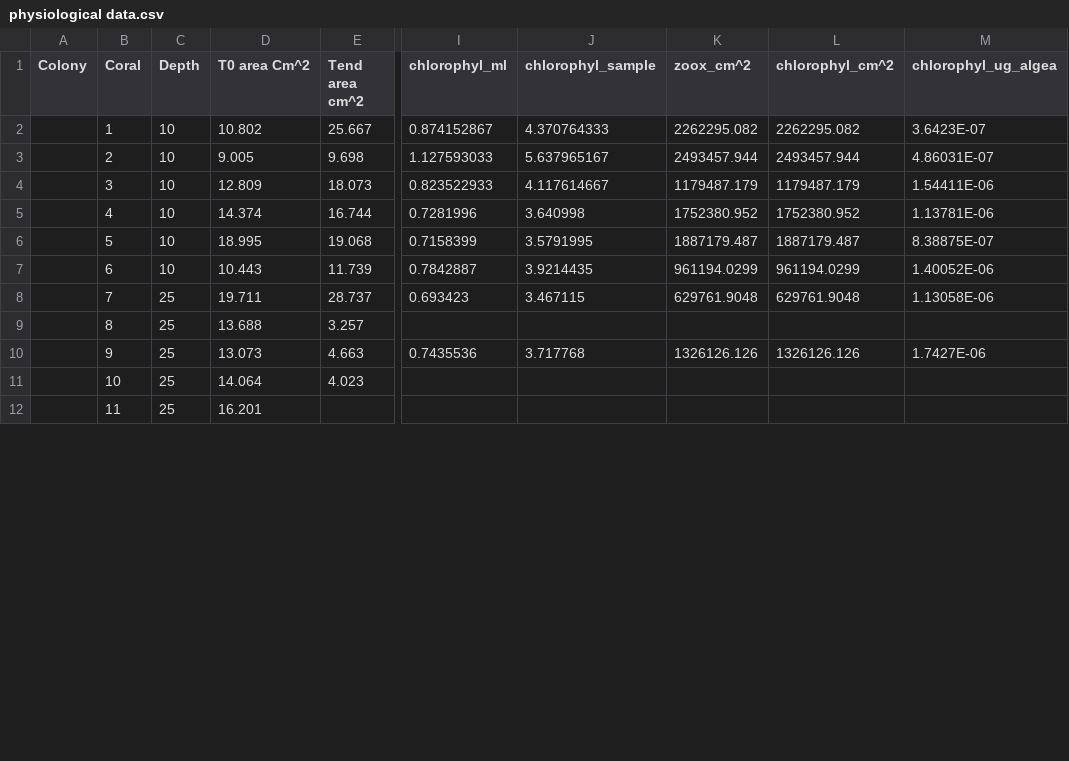
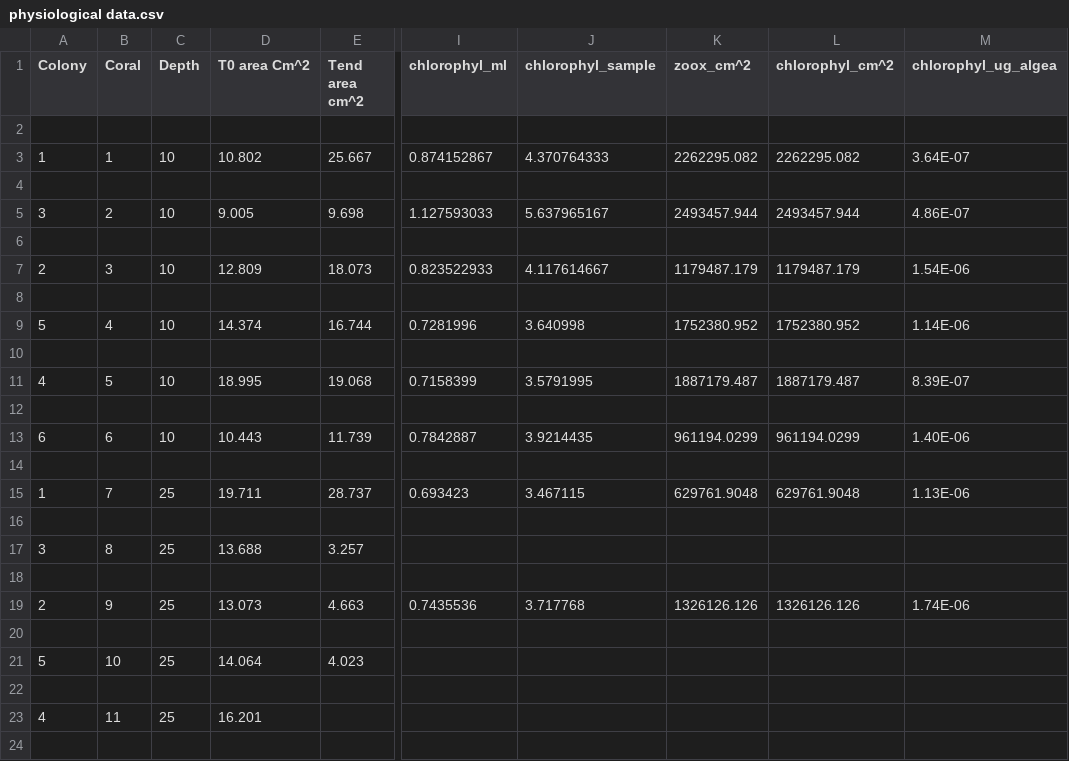
Before and after one commit to talimass/Ocullina_Translocation, a CSV file: Ranalysis/data/physiological data.csv, drawn as a sheet; only a part is shown, gaps mark what is left out; addresses are those after the commit; rows hold the shown columns only; the diff covers the shown part only; the diff names each change by its address in the sheet, - before the commit and + after, or states it on an @@ line.

Commit message:
updated data

```diff
--- a/Ranalysis/data/physiological data.csv
+++ b/Ranalysis/data/physiological data.csv
+row 2: (empty)
-A3 (Colony): (empty)
+A3 (Colony): 1
-M3 (chlorophyl_ug_algea): 3.6423E-07
+M3 (chlorophyl_ug_algea): 3.64E-07
+row 4: (empty)
-A5 (Colony): (empty)
+A5 (Colony): 3
-M5 (chlorophyl_ug_algea): 4.86031E-07
+M5 (chlorophyl_ug_algea): 4.86E-07
+row 6: (empty)
-A7 (Colony): (empty)
+A7 (Colony): 2
-M7 (chlorophyl_ug_algea): 1.54411E-06
+M7 (chlorophyl_ug_algea): 1.54E-06
+row 8: (empty)
-A9 (Colony): (empty)
+A9 (Colony): 5
-M9 (chlorophyl_ug_algea): 1.13781E-06
+M9 (chlorophyl_ug_algea): 1.14E-06
+row 10: (empty)
-A11 (Colony): (empty)
+A11 (Colony): 4
-M11 (chlorophyl_ug_algea): 8.38875E-07
+M11 (chlorophyl_ug_algea): 8.39E-07
+row 12: (empty)
-A13 (Colony): (empty)
+A13 (Colony): 6
-M13 (chlorophyl_ug_algea): 1.40052E-06
+M13 (chlorophyl_ug_algea): 1.40E-06
+row 14: (empty)
-A15 (Colony): (empty)
+A15 (Colony): 1
-M15 (chlorophyl_ug_algea): 1.13058E-06
+M15 (chlorophyl_ug_algea): 1.13E-06
+row 16: (empty)
-A17 (Colony): (empty)
+A17 (Colony): 3
+row 18: (empty)
-A19 (Colony): (empty)
+A19 (Colony): 2
-M19 (chlorophyl_ug_algea): 1.7427E-06
+M19 (chlorophyl_ug_algea): 1.74E-06
+row 20: (empty)
-A21 (Colony): (empty)
+A21 (Colony): 5
+row 22: (empty)
-A23 (Colony): (empty)
+A23 (Colony): 4
+row 24: (empty)
```
Also changed, not shown: 6 added rows and 14 edited cells elsewhere in this file, 1 other file.
